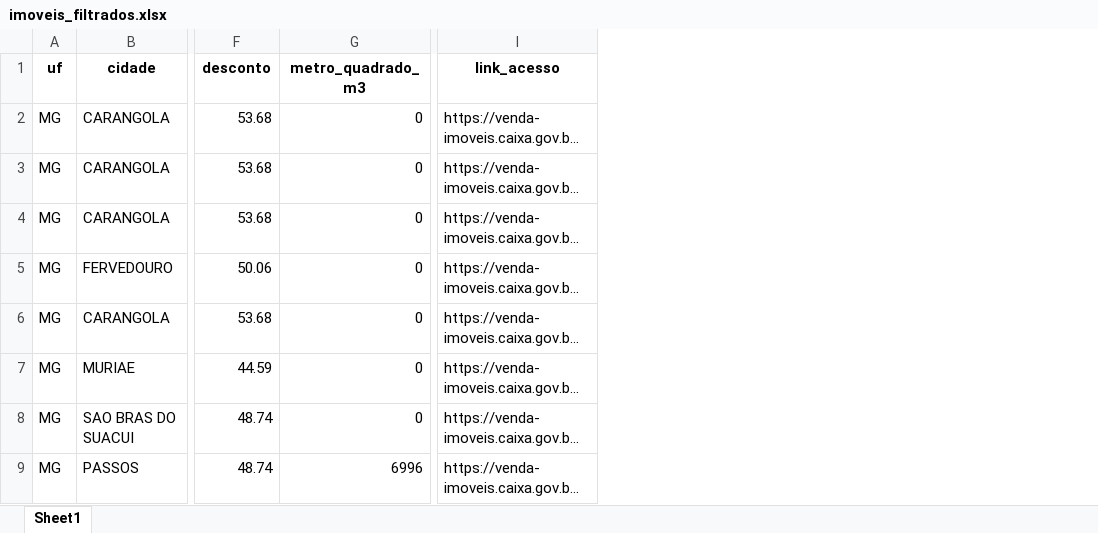
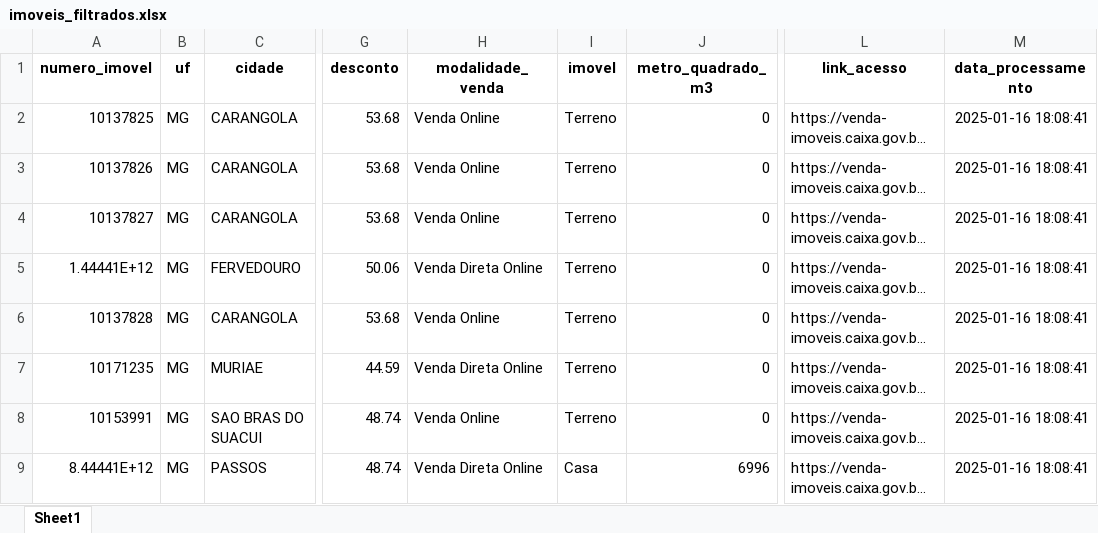
Before and after one commit to uocesana/ELT-leilao-imoveis-caixa, an Excel workbook: imoveis_filtrados.xlsx, sheet Sheet1, drawn as a sheet; only a part is shown, gaps mark what is left out; long unchanged cells end in …; values as stored, in another font and other column widths than the file's, no borders; the diff names each change by its address in the sheet, - before the commit and + after, or states it on an @@ line.

```diff
--- a/imoveis_filtrados.xlsx (sheet Sheet1)
+++ b/imoveis_filtrados.xlsx (sheet Sheet1)
+column A (numero_imovel), rows 2-9: 10137825 | 10137826 | 10137827 | 1.44441E+12 | 10137828 | 10171235 | 10153991 | 8.44441E+12
+column H (modalidade_venda), rows 2-9: Venda Online | Venda Online | Venda Online | Venda Direta Online | Venda Online | Venda Direta Online | Venda Online | Venda Direta Online
+column I (imovel), rows 2-9: Terreno | Terreno | Terreno | Terreno | Terreno | Terreno | Terreno | Casa
+column M (data_processamento), rows 2-9: all 2025-01-16 18:08:41
```
Also changed, not shown: 4 other files.
